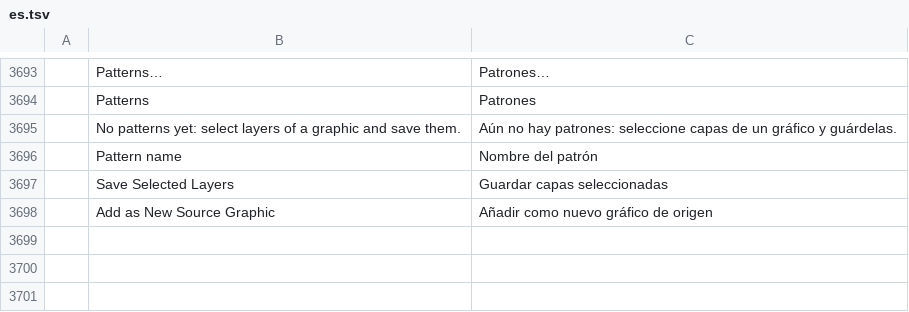
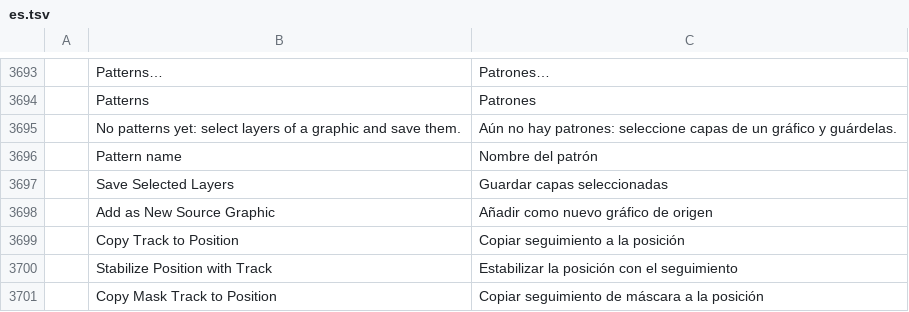
Before and after one commit to redrob-labs/redrob-film, a TSV file: crates/ui-egui/src/i18n/es.tsv, drawn as a sheet; only a part is shown, gaps mark what is left out.

```diff
--- a/crates/ui-egui/src/i18n/es.tsv
+++ b/crates/ui-egui/src/i18n/es.tsv
@@ -3698 +3698,4 @@
 	Add as New Source Graphic	Añadir como nuevo gráfico de origen
+	Copy Track to Position	Copiar seguimiento a la posición
+	Stabilize Position with Track	Estabilizar la posición con el seguimiento
+	Copy Mask Track to Position	Copiar seguimiento de máscara a la posición
```
Also changed, not shown: crates/ui-egui/src/i18n/fr.tsv, crates/ui-egui/src/i18n/ja.tsv, 9 other files.
